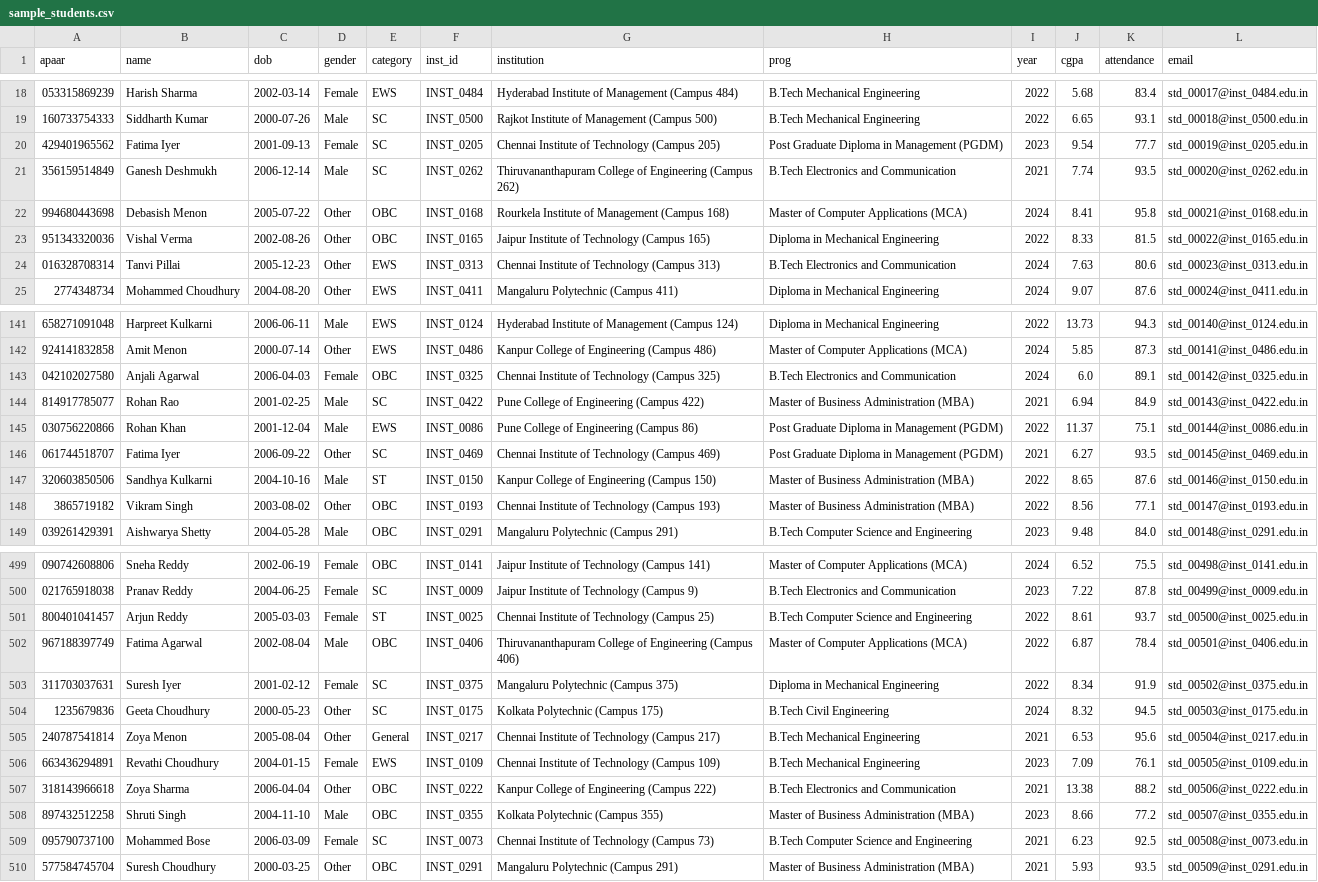
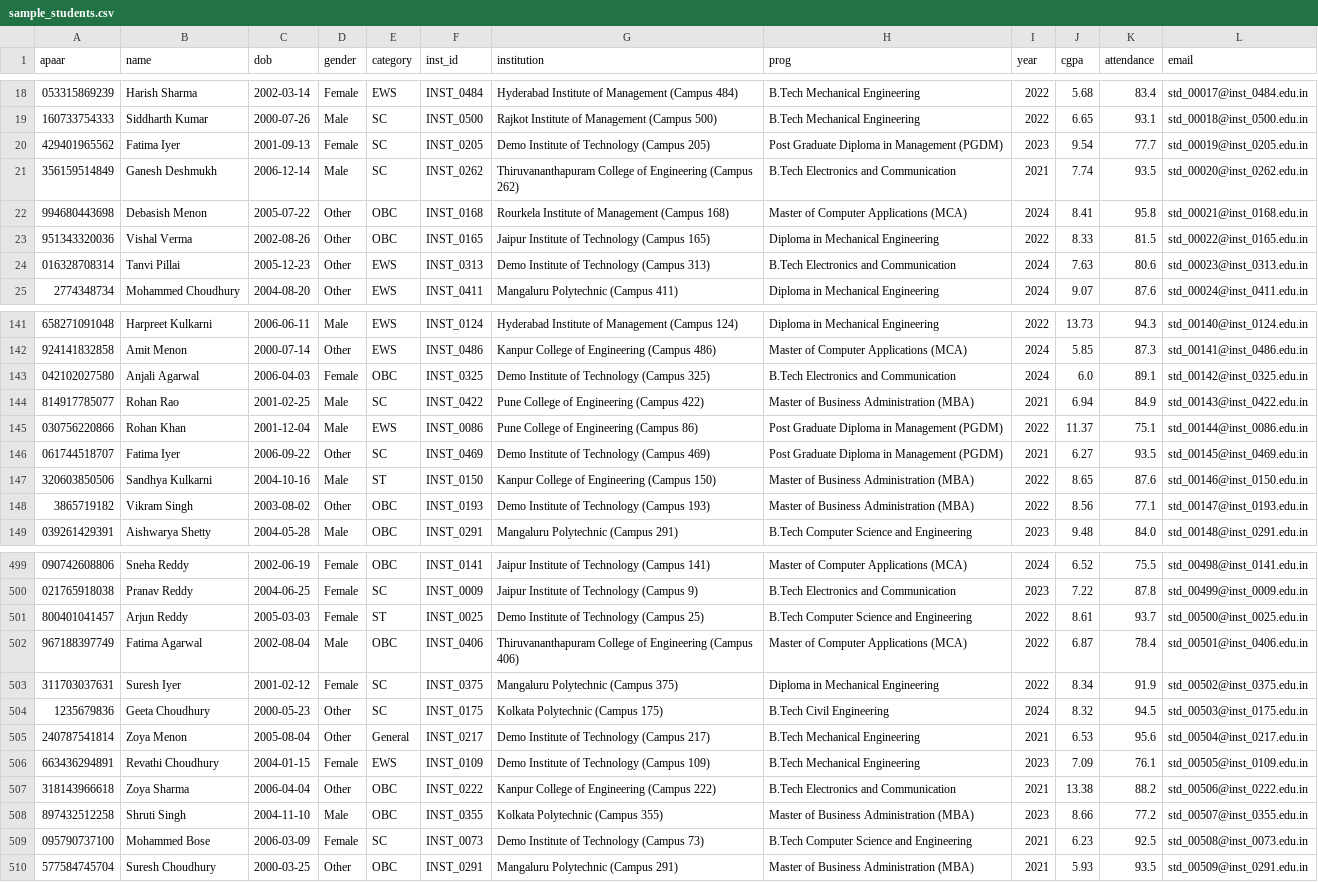
Before and after one commit to priyanrajj-hub/APAAR-Verify-APAAR-ID-Based-Student-Data-Management-Verification-for-AICTE-Institutions, a CSV file: data/samples/sample_students.csv, drawn as a sheet; only a part is shown, gaps mark what is left out; the diff covers the shown part only; the diff names each change by its address in the sheet, - before the commit and + after, or states it on an @@ line.

Commit message:
fix(credibility): replace real institutions with demo institute, add guided demo, post-run summary, and 10k benchmarks

```diff
--- a/data/samples/sample_students.csv
+++ b/data/samples/sample_students.csv
-G20 (institution): Chennai Institute of Technology (Campus 205)
+G20 (institution): Demo Institute of Technology (Campus 205)
-G24 (institution): Chennai Institute of Technology (Campus 313)
+G24 (institution): Demo Institute of Technology (Campus 313)
-G143 (institution): Chennai Institute of Technology (Campus 325)
+G143 (institution): Demo Institute of Technology (Campus 325)
-G146 (institution): Chennai Institute of Technology (Campus 469)
+G146 (institution): Demo Institute of Technology (Campus 469)
-G148 (institution): Chennai Institute of Technology (Campus 193)
+G148 (institution): Demo Institute of Technology (Campus 193)
-G501 (institution): Chennai Institute of Technology (Campus 25)
+G501 (institution): Demo Institute of Technology (Campus 25)
-G505 (institution): Chennai Institute of Technology (Campus 217)
+G505 (institution): Demo Institute of Technology (Campus 217)
-G506 (institution): Chennai Institute of Technology (Campus 109)
+G506 (institution): Demo Institute of Technology (Campus 109)
-G509 (institution): Chennai Institute of Technology (Campus 73)
+G509 (institution): Demo Institute of Technology (Campus 73)
```
Also changed, not shown: 71 edited cells elsewhere in this file, data/samples/sample_duplicate_students.csv, data/samples/sample_messy_dates_and_checksums.csv, 18 other files.
